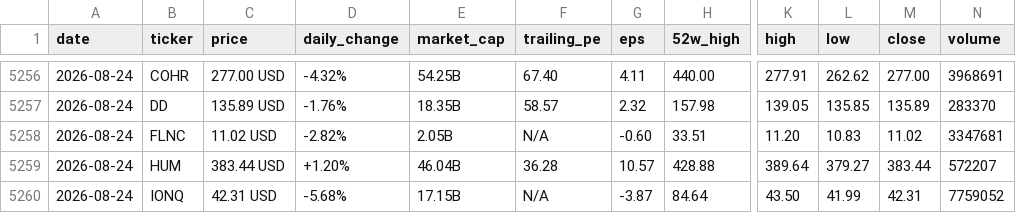
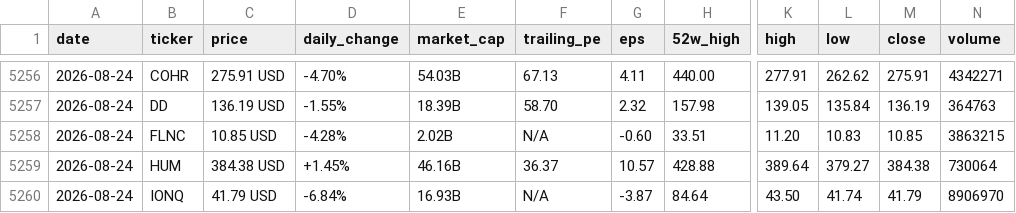
Before and after one commit to parkjunhee0510/pkrich, a CSV file: output/data/price_history.csv, drawn as a sheet; only a part is shown, gaps mark what is left out; the diff covers the shown part only; the diff names each change by its address in the sheet, - before the commit and + after, or states it on an @@ line.

```diff
--- a/output/data/price_history.csv
+++ b/output/data/price_history.csv
-C5256 (price): 277.00 USD
+C5256 (price): 275.91 USD
-D5256 (daily_change): -4.32%
+D5256 (daily_change): -4.70%
-E5256 (market_cap): 54.25B
+E5256 (market_cap): 54.03B
-F5256 (trailing_pe): 67.40
+F5256 (trailing_pe): 67.13
-M5256 (close): 277.00
+M5256 (close): 275.91
-N5256 (volume): 3968691
+N5256 (volume): 4342271
-C5257 (price): 135.89 USD
+C5257 (price): 136.19 USD
-D5257 (daily_change): -1.76%
+D5257 (daily_change): -1.55%
-E5257 (market_cap): 18.35B
+E5257 (market_cap): 18.39B
-F5257 (trailing_pe): 58.57
+F5257 (trailing_pe): 58.70
-L5257 (low): 135.85
+L5257 (low): 135.84
-M5257 (close): 135.89
+M5257 (close): 136.19
-N5257 (volume): 283370
+N5257 (volume): 364763
-C5258 (price): 11.02 USD
+C5258 (price): 10.85 USD
-D5258 (daily_change): -2.82%
+D5258 (daily_change): -4.28%
-E5258 (market_cap): 2.05B
+E5258 (market_cap): 2.02B
-M5258 (close): 11.02
+M5258 (close): 10.85
-N5258 (volume): 3347681
+N5258 (volume): 3863215
-C5259 (price): 383.44 USD
+C5259 (price): 384.38 USD
-D5259 (daily_change): +1.20%
+D5259 (daily_change): +1.45%
-E5259 (market_cap): 46.04B
+E5259 (market_cap): 46.16B
-F5259 (trailing_pe): 36.28
+F5259 (trailing_pe): 36.37
-M5259 (close): 383.44
+M5259 (close): 384.38
-N5259 (volume): 572207
+N5259 (volume): 730064
-C5260 (price): 42.31 USD
+C5260 (price): 41.79 USD
-D5260 (daily_change): -5.68%
+D5260 (daily_change): -6.84%
-E5260 (market_cap): 17.15B
+E5260 (market_cap): 16.93B
-L5260 (low): 41.99
+L5260 (low): 41.74
-M5260 (close): 42.31
+M5260 (close): 41.79
-N5260 (volume): 7759052
+N5260 (volume): 8906970
```
Also changed, not shown: 113 edited cells elsewhere in this file, 52 other files.
